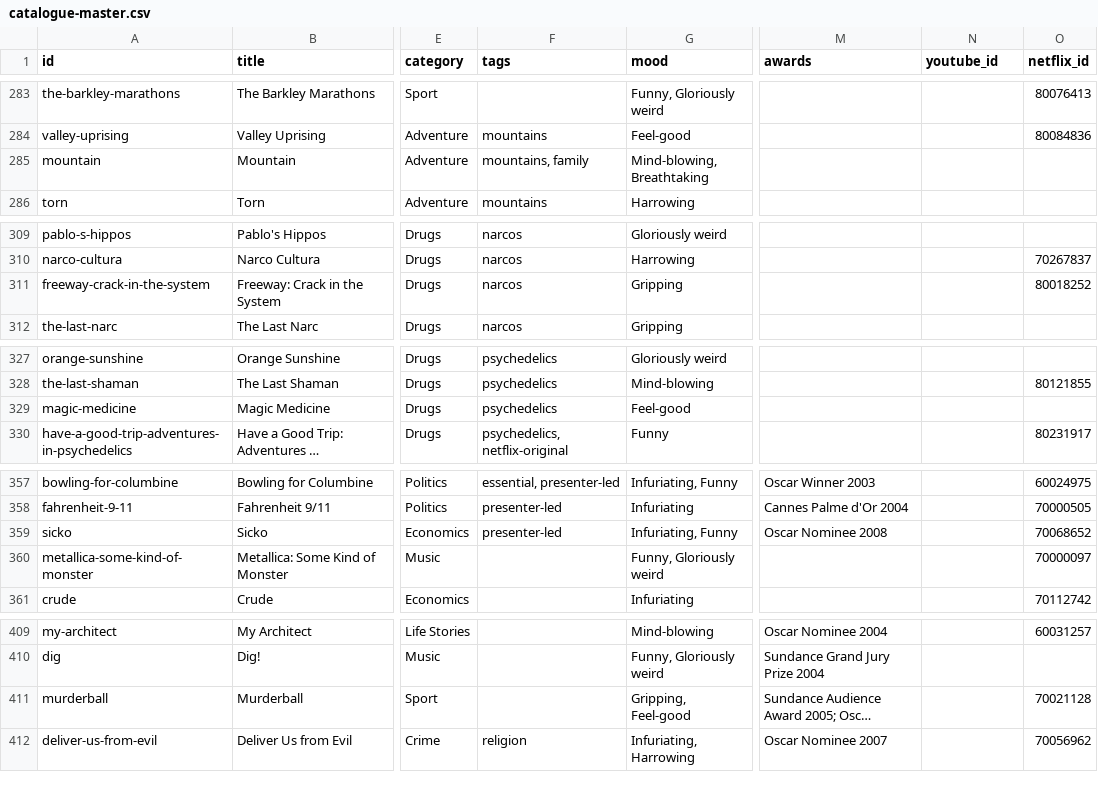
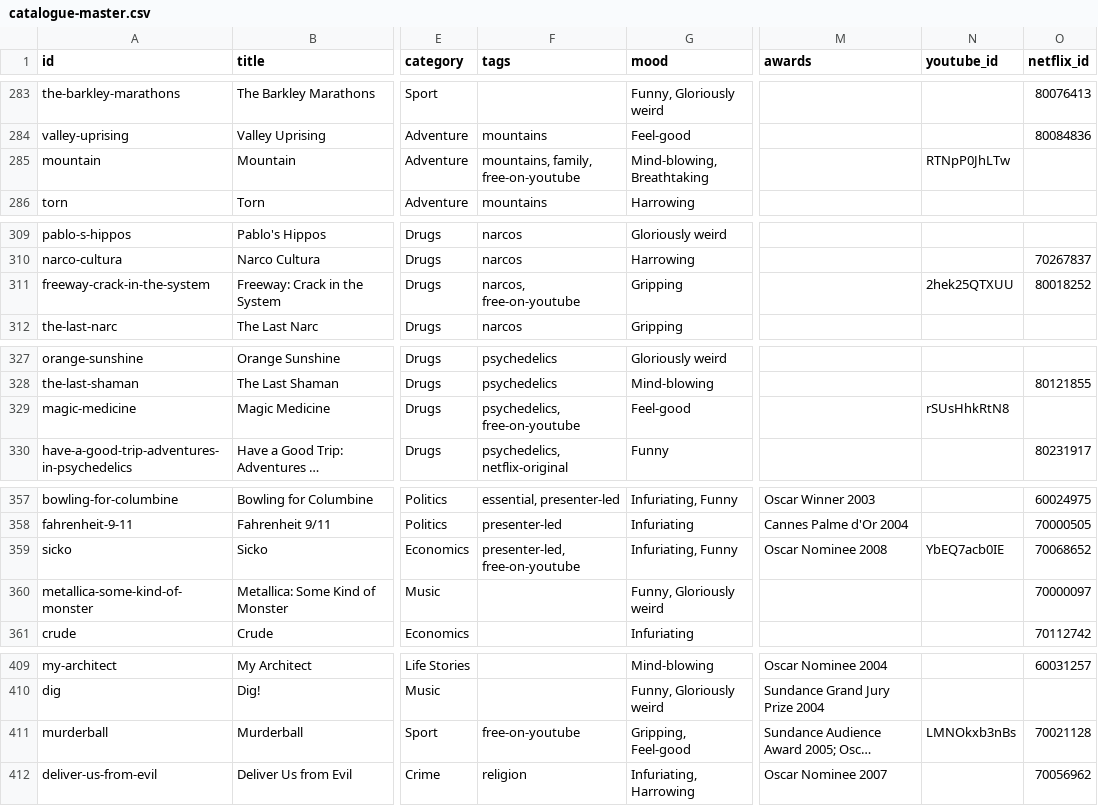
Before and after one commit to collymonsterr/documentaryclub, a CSV file: data/catalogue-master.csv, drawn as a sheet; only a part is shown, gaps mark what is left out; long unchanged cells end in …; the diff covers the shown part only; the diff names each change by its address in the sheet, - before the commit and + after, or states it on an @@ line.

```diff
--- a/data/catalogue-master.csv
+++ b/data/catalogue-master.csv
-F285 (tags): mountains, family
+F285 (tags): mountains, family, free-on-youtube
-N285 (youtube_id): (empty)
+N285 (youtube_id): RTNpP0JhLTw
-F311 (tags): narcos
+F311 (tags): narcos, free-on-youtube
-N311 (youtube_id): (empty)
+N311 (youtube_id): 2hek25QTXUU
-F329 (tags): psychedelics
+F329 (tags): psychedelics, free-on-youtube
-N329 (youtube_id): (empty)
+N329 (youtube_id): rSUsHhkRtN8
-F359 (tags): presenter-led
+F359 (tags): presenter-led, free-on-youtube
-N359 (youtube_id): (empty)
+N359 (youtube_id): YbEQ7acb0IE
-F411 (tags): (empty)
+F411 (tags): free-on-youtube
-N411 (youtube_id): (empty)
+N411 (youtube_id): LMNOkxb3nBs
```
Also changed, not shown: 46 edited cells elsewhere in this file, 5 other files.
